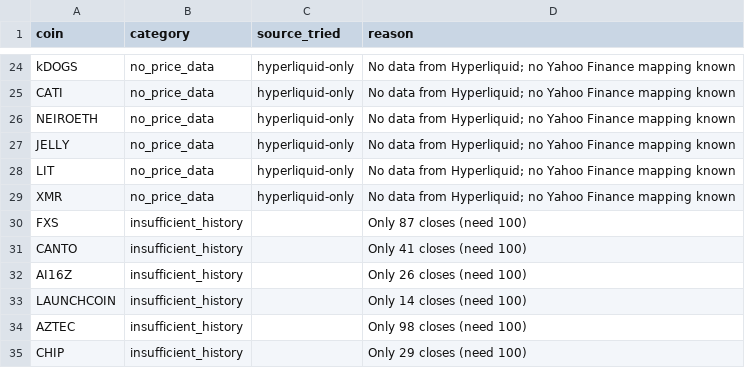
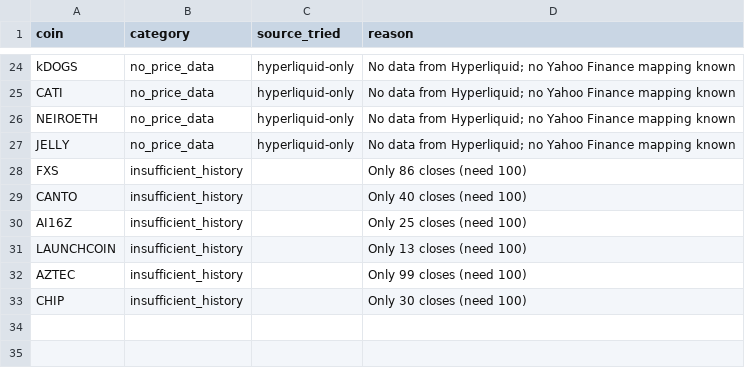
Before and after one commit to akiforge-lab/hyperliquid-momentum-scanner, a CSV file: output/missing_symbols.csv, drawn as a sheet; only a part is shown, gaps mark what is left out.

```diff
--- a/output/missing_symbols.csv
+++ b/output/missing_symbols.csv
@@ -27,9 +27,7 @@ NEIROETH,no_price_data,hyperliquid-only,No data from Hyperliquid; no Yahoo Finan
 JELLY,no_price_data,hyperliquid-only,No data from Hyperliquid; no Yahoo Finance mapping known
-LIT,no_price_data,hyperliquid-only,No data from Hyperliquid; no Yahoo Finance mapping known
-XMR,no_price_data,hyperliquid-only,No data from Hyperliquid; no Yahoo Finance mapping known
-FXS,insufficient_history,,Only 87 closes (need 100)
-CANTO,insufficient_history,,Only 41 closes (need 100)
-AI16Z,insufficient_history,,Only 26 closes (need 100)
-LAUNCHCOIN,insufficient_history,,Only 14 closes (need 100)
-AZTEC,insufficient_history,,Only 98 closes (need 100)
-CHIP,insufficient_history,,Only 29 closes (need 100)
+FXS,insufficient_history,,Only 86 closes (need 100)
+CANTO,insufficient_history,,Only 40 closes (need 100)
+AI16Z,insufficient_history,,Only 25 closes (need 100)
+LAUNCHCOIN,insufficient_history,,Only 13 closes (need 100)
+AZTEC,insufficient_history,,Only 99 closes (need 100)
+CHIP,insufficient_history,,Only 30 closes (need 100)
```
Also changed, not shown: output/all_rankings.csv, output/pair_momentum.csv, 8 other files.
